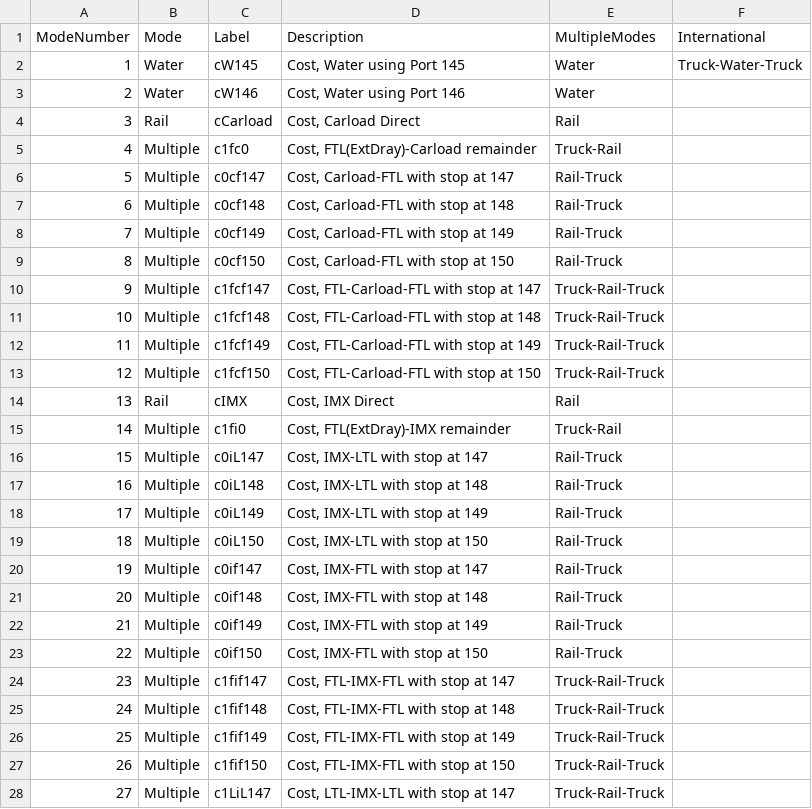
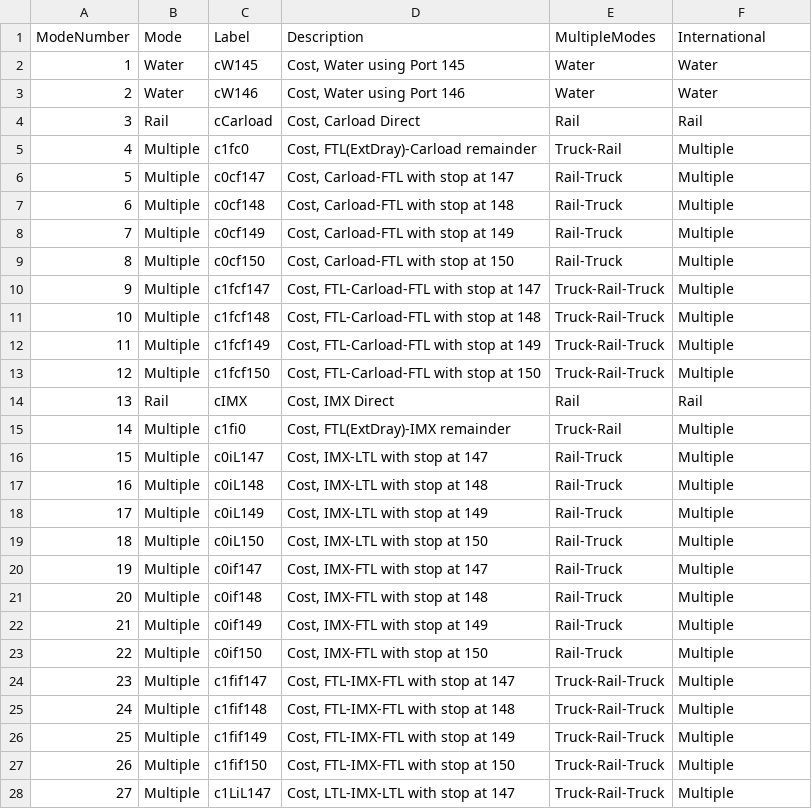
Before and after one commit to RSGInc/cmap_freight_model, a CSV file: DashBoard/mode_description.csv, drawn as a sheet; only a part is shown; the diff covers the shown part only.

```diff
--- a/DashBoard/mode_description.csv
+++ b/DashBoard/mode_description.csv
@@ -1,28 +1,28 @@
 ModeNumber,Mode,Label,Description,MultipleModes,International
-1,Water,cW145,"Cost, Water using Port 145",Water,Truck-Water-Truck
-2,Water,cW146,"Cost, Water using Port 146",Water,
-3,Rail,cCarload,"Cost, Carload Direct",Rail,
-4,Multiple,c1fc0,"Cost, FTL(ExtDray)-Carload remainder",Truck-Rail,
-5,Multiple,c0cf147,"Cost, Carload-FTL with stop at 147",Rail-Truck,
-6,Multiple,c0cf148,"Cost, Carload-FTL with stop at 148",Rail-Truck,
-7,Multiple,c0cf149,"Cost, Carload-FTL with stop at 149",Rail-Truck,
-8,Multiple,c0cf150,"Cost, Carload-FTL with stop at 150",Rail-Truck,
-9,Multiple,c1fcf147,"Cost, FTL-Carload-FTL with stop at 147",Truck-Rail-Truck,
-10,Multiple,c1fcf148,"Cost, FTL-Carload-FTL with stop at 148",Truck-Rail-Truck,
-11,Multiple,c1fcf149,"Cost, FTL-Carload-FTL with stop at 149",Truck-Rail-Truck,
-12,Multiple,c1fcf150,"Cost, FTL-Carload-FTL with stop at 150",Truck-Rail-Truck,
-13,Rail,cIMX,"Cost, IMX Direct",Rail,
-14,Multiple,c1fi0,"Cost, FTL(ExtDray)-IMX remainder",Truck-Rail,
-15,Multiple,c0iL147,"Cost, IMX-LTL with stop at 147",Rail-Truck,
-16,Multiple,c0iL148,"Cost, IMX-LTL with stop at 148",Rail-Truck,
-17,Multiple,c0iL149,"Cost, IMX-LTL with stop at 149",Rail-Truck,
-18,Multiple,c0iL150,"Cost, IMX-LTL with stop at 150",Rail-Truck,
-19,Multiple,c0if147,"Cost, IMX-FTL with stop at 147",Rail-Truck,
-20,Multiple,c0if148,"Cost, IMX-FTL with stop at 148",Rail-Truck,
-21,Multiple,c0if149,"Cost, IMX-FTL with stop at 149",Rail-Truck,
-22,Multiple,c0if150,"Cost, IMX-FTL with stop at 150",Rail-Truck,
-23,Multiple,c1fif147,"Cost, FTL-IMX-FTL with stop at 147",Truck-Rail-Truck,
-24,Multiple,c1fif148,"Cost, FTL-IMX-FTL with stop at 148",Truck-Rail-Truck,
-25,Multiple,c1fif149,"Cost, FTL-IMX-FTL with stop at 149",Truck-Rail-Truck,
-26,Multiple,c1fif150,"Cost, FTL-IMX-FTL with stop at 150",Truck-Rail-Truck,
-27,Multiple,c1LiL147,"Cost, LTL-IMX-LTL with stop at 147",Truck-Rail-Truck,
+1,Water,cW145,"Cost, Water using Port 145",Water,Water
+2,Water,cW146,"Cost, Water using Port 146",Water,Water
+3,Rail,cCarload,"Cost, Carload Direct",Rail,Rail
+4,Multiple,c1fc0,"Cost, FTL(ExtDray)-Carload remainder",Truck-Rail,Multiple
+5,Multiple,c0cf147,"Cost, Carload-FTL with stop at 147",Rail-Truck,Multiple
+6,Multiple,c0cf148,"Cost, Carload-FTL with stop at 148",Rail-Truck,Multiple
+7,Multiple,c0cf149,"Cost, Carload-FTL with stop at 149",Rail-Truck,Multiple
+8,Multiple,c0cf150,"Cost, Carload-FTL with stop at 150",Rail-Truck,Multiple
+9,Multiple,c1fcf147,"Cost, FTL-Carload-FTL with stop at 147",Truck-Rail-Truck,Multiple
+10,Multiple,c1fcf148,"Cost, FTL-Carload-FTL with stop at 148",Truck-Rail-Truck,Multiple
+11,Multiple,c1fcf149,"Cost, FTL-Carload-FTL with stop at 149",Truck-Rail-Truck,Multiple
+12,Multiple,c1fcf150,"Cost, FTL-Carload-FTL with stop at 150",Truck-Rail-Truck,Multiple
+13,Rail,cIMX,"Cost, IMX Direct",Rail,Rail
+14,Multiple,c1fi0,"Cost, FTL(ExtDray)-IMX remainder",Truck-Rail,Multiple
+15,Multiple,c0iL147,"Cost, IMX-LTL with stop at 147",Rail-Truck,Multiple
+16,Multiple,c0iL148,"Cost, IMX-LTL with stop at 148",Rail-Truck,Multiple
+17,Multiple,c0iL149,"Cost, IMX-LTL with stop at 149",Rail-Truck,Multiple
+18,Multiple,c0iL150,"Cost, IMX-LTL with stop at 150",Rail-Truck,Multiple
+19,Multiple,c0if147,"Cost, IMX-FTL with stop at 147",Rail-Truck,Multiple
+20,Multiple,c0if148,"Cost, IMX-FTL with stop at 148",Rail-Truck,Multiple
+21,Multiple,c0if149,"Cost, IMX-FTL with stop at 149",Rail-Truck,Multiple
+22,Multiple,c0if150,"Cost, IMX-FTL with stop at 150",Rail-Truck,Multiple
+23,Multiple,c1fif147,"Cost, FTL-IMX-FTL with stop at 147",Truck-Rail-Truck,Multiple
+24,Multiple,c1fif148,"Cost, FTL-IMX-FTL with stop at 148",Truck-Rail-Truck,Multiple
+25,Multiple,c1fif149,"Cost, FTL-IMX-FTL with stop at 149",Truck-Rail-Truck,Multiple
+26,Multiple,c1fif150,"Cost, FTL-IMX-FTL with stop at 150",Truck-Rail-Truck,Multiple
+27,Multiple,c1LiL147,"Cost, LTL-IMX-LTL with stop at 147",Truck-Rail-Truck,Multiple
```
Also changed, not shown: 23 edited cells elsewhere in this file, 7 other files.
